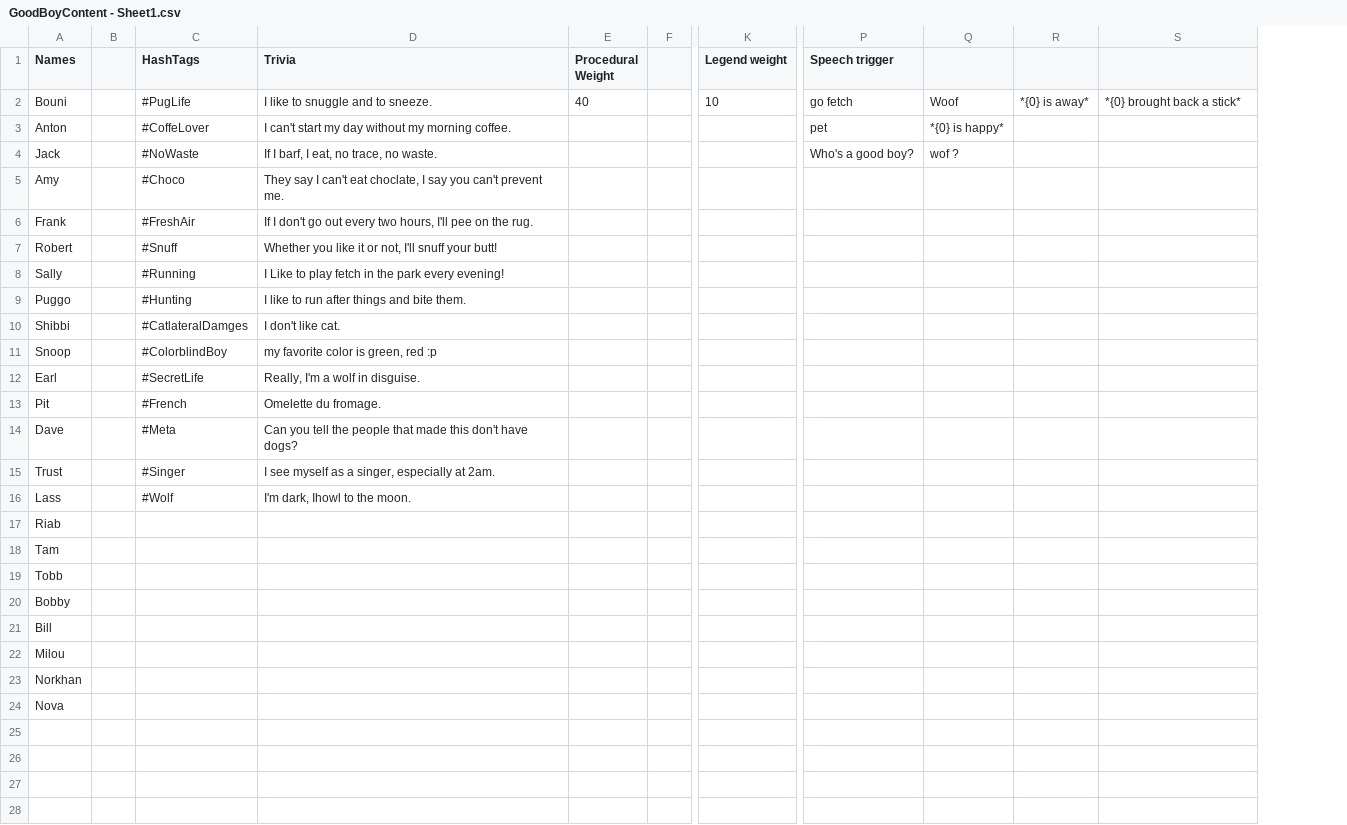
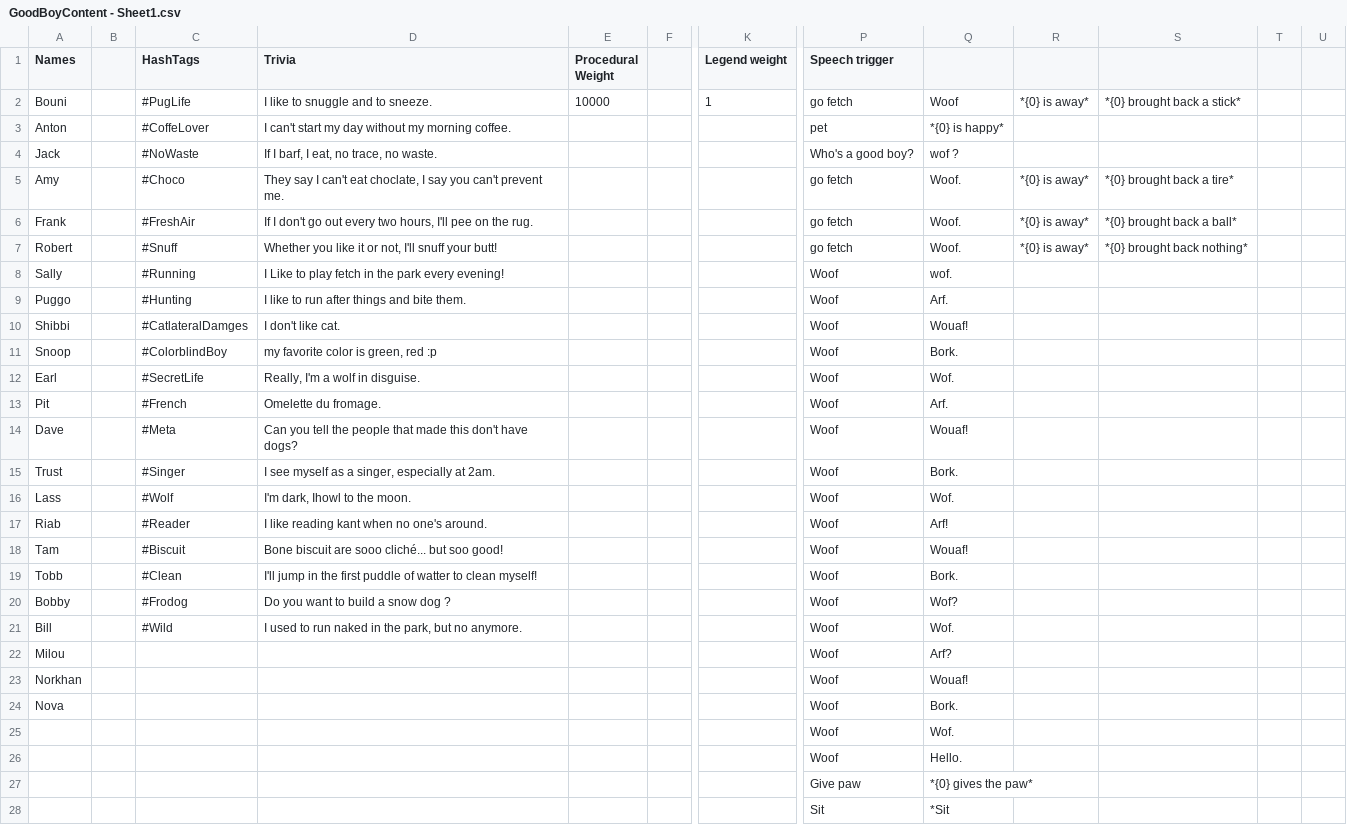
Before and after one commit to Redoxee/GoodBoy, a CSV file: Assets/Content/GoodBoyContent - Sheet1.csv, drawn as a sheet; only a part is shown, gaps mark what is left out; removed rows and columns are numbered as before the commit, all else as after; rows hold the shown columns only; the diff covers the shown part only; the diff names each change by its address in the sheet, - before the commit and + after, or states it on an @@ line.

Commit message:
Adding content and fixing the card slide out bug

```diff
--- a/Assets/Content/GoodBoyContent - Sheet1.csv
+++ b/Assets/Content/GoodBoyContent - Sheet1.csv
-column Q, rows 2-4: Woof | *{0} is happy* | wof ?
+column Q, rows 2-24: Woof | *{0} is happy* | wof ? | Woof. | Woof. | Woof. | wof. | Arf. | Wouaf! | Bork. | Wof. | Arf. | Wouaf! | Bork. | Wof. | Arf! | Wouaf! | Bork. | Wof? | Wof. | Arf? | Wouaf! | Bork.
+column T, empty
+column U, empty
-E2 (Procedural Weight): 40
+E2 (Procedural Weight): 10000
-K2 (Legend weight): 10
+K2 (Legend weight): 1
-P5:P7 (Speech trigger): (empty)
+P5:P7 (Speech trigger): go fetch
-R5:R7: (empty)
+R5:R7: *{0} is away*
-S5: (empty)
+S5: *{0} brought back a tire*
-S6: (empty)
+S6: *{0} brought back a ball*
-S7: (empty)
+S7: *{0} brought back nothing*
-P8:P24 (Speech trigger): (empty)
+P8:P24 (Speech trigger): Woof
-C17 (HashTags): (empty)
+C17 (HashTags): #Reader
-D17 (Trivia): (empty)
+D17 (Trivia): I like reading kant when no one's around.
-C18 (HashTags): (empty)
+C18 (HashTags): #Biscuit
-D18 (Trivia): (empty)
+D18 (Trivia): Bone biscuit are sooo cliché... but soo good!
-C19 (HashTags): (empty)
+C19 (HashTags): #Clean
-D19 (Trivia): (empty)
+D19 (Trivia): I'll jump in the first puddle of watter to clean myself!
-C20 (HashTags): (empty)
+C20 (HashTags): #Frodog
-D20 (Trivia): (empty)
+D20 (Trivia): Do you want to build a snow dog ?
-C21 (HashTags): (empty)
+C21 (HashTags): #Wild
-D21 (Trivia): (empty)
+D21 (Trivia): I used to run naked in the park, but no anymore.
+row 25:  |  |  |  |  |  |  | Woof | Wof.
+row 26:  |  |  |  |  |  |  | Woof | Hello.
+row 27:  |  |  |  |  |  |  | Give paw | *{0} gives the paw*
+row 28:  |  |  |  |  |  |  | Sit | *Sit
```
Also changed, not shown: 2 added rows elsewhere in this file, 3 other files.
